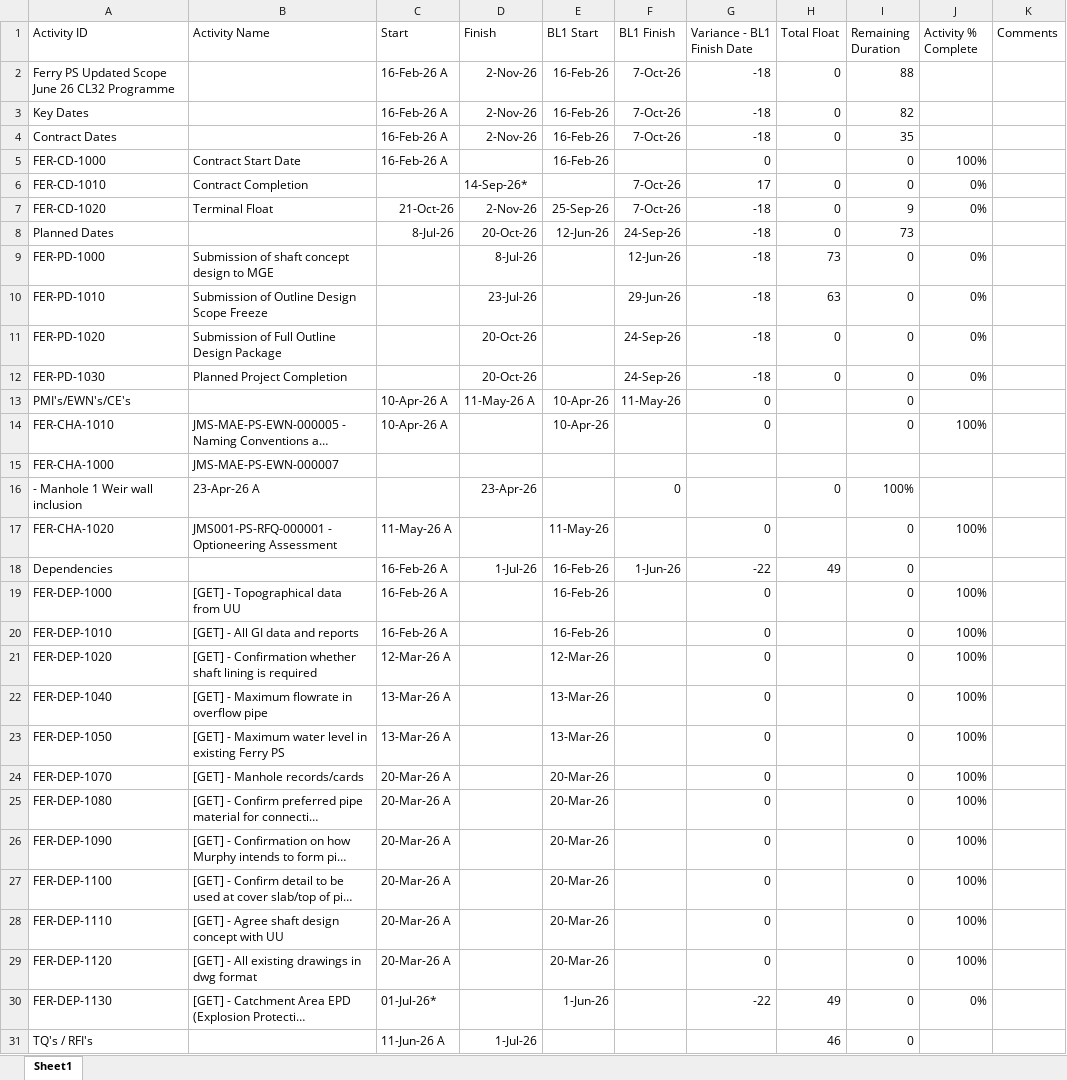
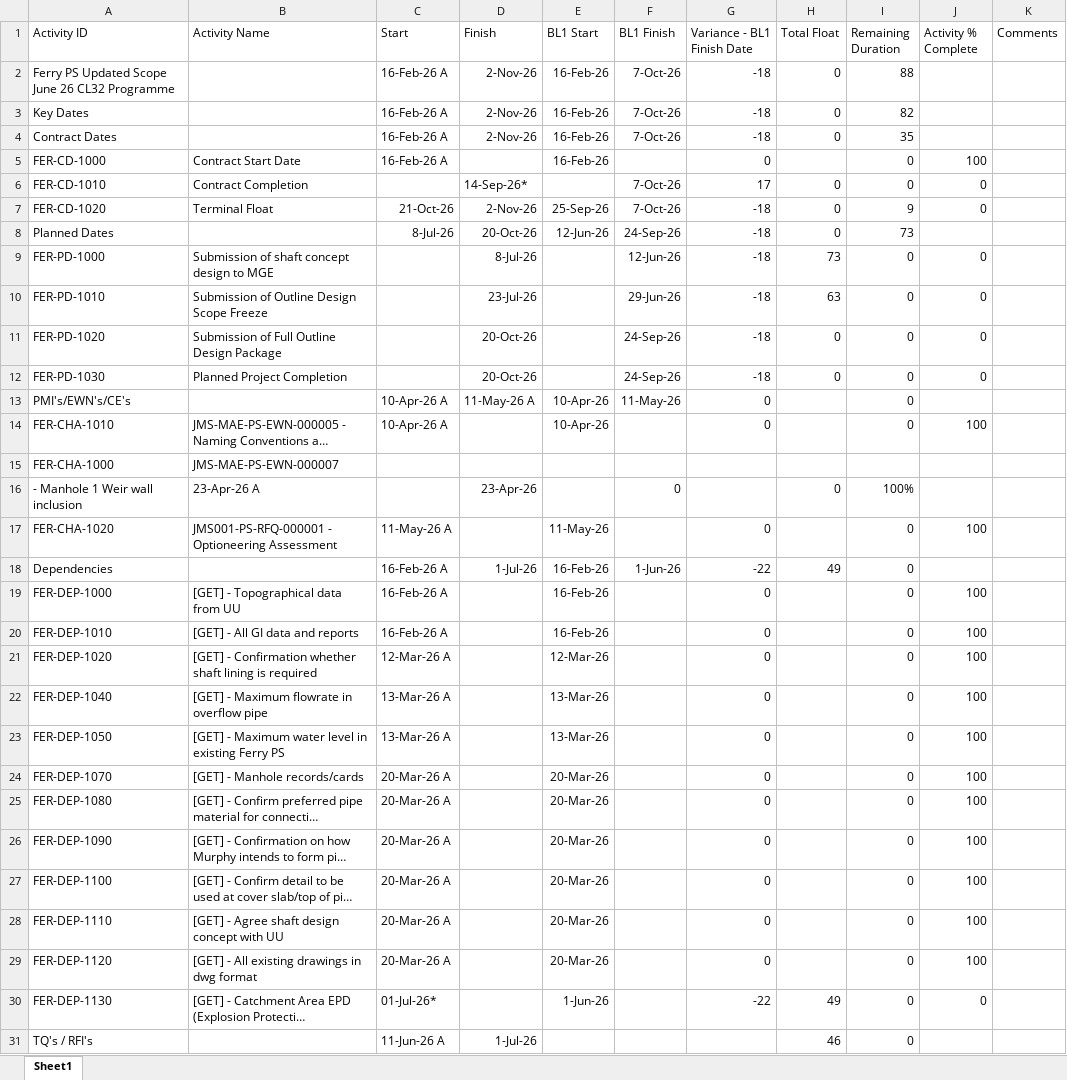
Before and after one commit to eamoakoe/Deliverable_Tracker, an Excel workbook: data/Ferry/CL32-June-2026.xlsx, sheet Sheet1, drawn as a sheet; only a part is shown; long unchanged cells end in …; values as stored, in another font and other column widths than the file's, no borders; the diff covers the shown part only; the diff names each change by its address in the sheet, - before the commit and + after, or states it on an @@ line.

```diff
--- a/data/Ferry/CL32-June-2026.xlsx (sheet Sheet1)
+++ b/data/Ferry/CL32-June-2026.xlsx (sheet Sheet1)
-J5 (Activity % Complete): 100%
+J5 (Activity % Complete): 100
-J6:J7 (Activity % Complete): 0%
+J6:J7 (Activity % Complete): 0
-J9:J12 (Activity % Complete): 0%
+J9:J12 (Activity % Complete): 0
-J14 (Activity % Complete): 100%
+J14 (Activity % Complete): 100
-J17 (Activity % Complete): 100%
+J17 (Activity % Complete): 100
-J19:J29 (Activity % Complete): 100%
+J19:J29 (Activity % Complete): 100
-J30 (Activity % Complete): 0%
+J30 (Activity % Complete): 0
```
Also changed, not shown: 71 edited cells elsewhere in this sheet, 1 other file.
